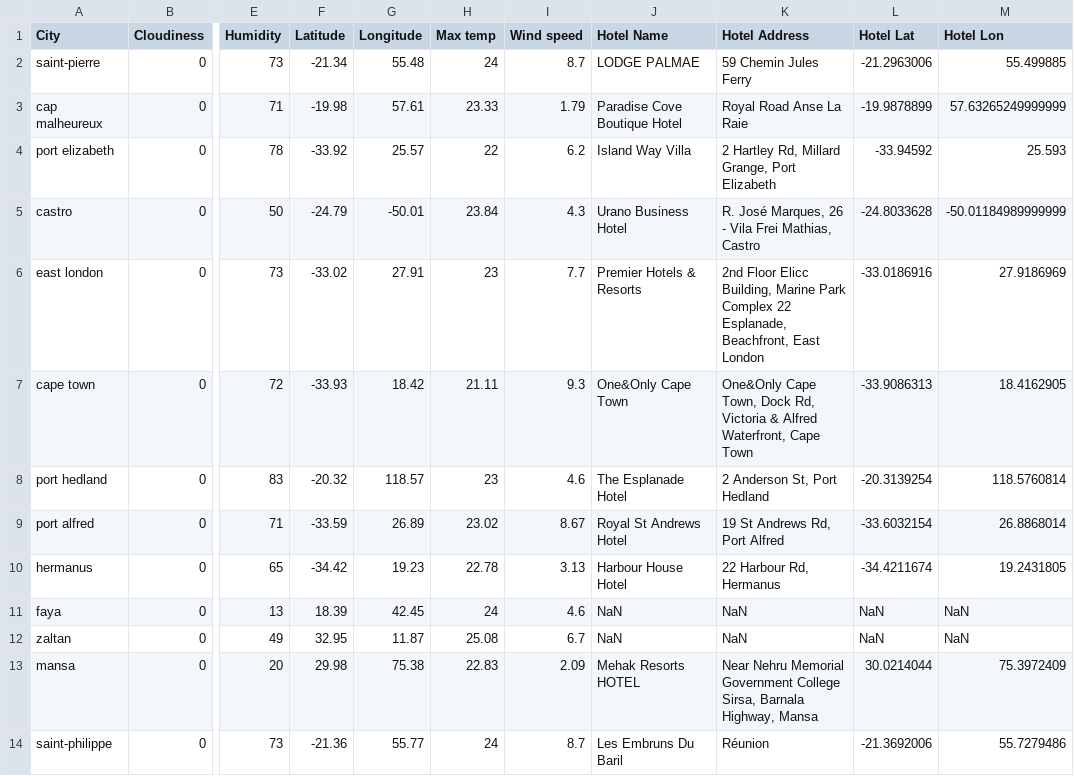
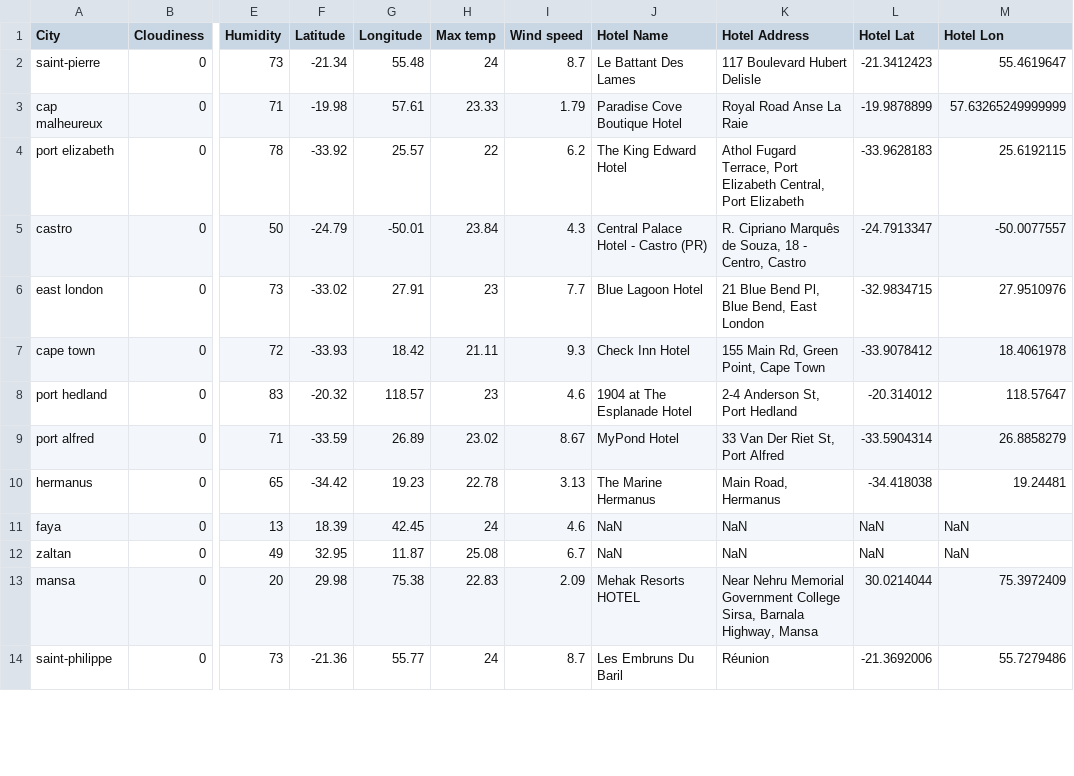
Before and after one commit to ERIDEZ/Random_Weather_Locator, a CSV file: PythonAPI/output_data/hotel_DF.csv, drawn as a sheet; only a part is shown, gaps mark what is left out; the diff covers the shown part only; the diff names each change by its address in the sheet, - before the commit and + after, or states it on an @@ line.

```diff
--- a/PythonAPI/output_data/hotel_DF.csv
+++ b/PythonAPI/output_data/hotel_DF.csv
-J2 (Hotel Name): LODGE PALMAE
+J2 (Hotel Name): Le Battant Des Lames
-K2 (Hotel Address): 59 Chemin Jules Ferry
+K2 (Hotel Address): 117 Boulevard Hubert Delisle
-L2 (Hotel Lat): -21.2963006
+L2 (Hotel Lat): -21.3412423
-M2 (Hotel Lon): 55.499885
+M2 (Hotel Lon): 55.4619647
-J4 (Hotel Name): Island Way Villa
+J4 (Hotel Name): The King Edward Hotel
-K4 (Hotel Address): 2 Hartley Rd, Millard Grange, Port Elizabeth
+K4 (Hotel Address): Athol Fugard Terrace, Port Elizabeth Central, Port Elizabeth
-L4 (Hotel Lat): -33.94592
+L4 (Hotel Lat): -33.9628183
-M4 (Hotel Lon): 25.593
+M4 (Hotel Lon): 25.6192115
-J5 (Hotel Name): Urano Business Hotel
+J5 (Hotel Name): Central Palace Hotel - Castro (PR)
-K5 (Hotel Address): R. José Marques, 26 - Vila Frei Mathias, Castro
+K5 (Hotel Address): R. Cipriano Marquês de Souza, 18 - Centro, Castro
-L5 (Hotel Lat): -24.8033628
+L5 (Hotel Lat): -24.7913347
-M5 (Hotel Lon): -50.01184989999999
+M5 (Hotel Lon): -50.0077557
-J6 (Hotel Name): Premier Hotels & Resorts
+J6 (Hotel Name): Blue Lagoon Hotel
-K6 (Hotel Address): 2nd Floor Elicc Building, Marine Park Complex 22 Esplanade, Beachfront, East London
+K6 (Hotel Address): 21 Blue Bend Pl, Blue Bend, East London
-L6 (Hotel Lat): -33.0186916
+L6 (Hotel Lat): -32.9834715
-M6 (Hotel Lon): 27.9186969
+M6 (Hotel Lon): 27.9510976
-J7 (Hotel Name): One&Only Cape Town
+J7 (Hotel Name): Check Inn Hotel
-K7 (Hotel Address): One&Only Cape Town, Dock Rd, Victoria & Alfred Waterfront, Cape Town
+K7 (Hotel Address): 155 Main Rd, Green Point, Cape Town
-L7 (Hotel Lat): -33.9086313
+L7 (Hotel Lat): -33.9078412
-M7 (Hotel Lon): 18.4162905
+M7 (Hotel Lon): 18.4061978
-J8 (Hotel Name): The Esplanade Hotel
+J8 (Hotel Name): 1904 at The Esplanade Hotel
-K8 (Hotel Address): 2 Anderson St, Port Hedland
+K8 (Hotel Address): 2-4 Anderson St, Port Hedland
-L8 (Hotel Lat): -20.3139254
+L8 (Hotel Lat): -20.314012
-M8 (Hotel Lon): 118.5760814
+M8 (Hotel Lon): 118.57647
-J9 (Hotel Name): Royal St Andrews Hotel
+J9 (Hotel Name): MyPond Hotel
-K9 (Hotel Address): 19 St Andrews Rd, Port Alfred
+K9 (Hotel Address): 33 Van Der Riet St, Port Alfred
-L9 (Hotel Lat): -33.6032154
+L9 (Hotel Lat): -33.5904314
-M9 (Hotel Lon): 26.8868014
+M9 (Hotel Lon): 26.8858279
-J10 (Hotel Name): Harbour House Hotel
+J10 (Hotel Name): The Marine Hermanus
-K10 (Hotel Address): 22 Harbour Rd, Hermanus
+K10 (Hotel Address): Main Road, Hermanus
-L10 (Hotel Lat): -34.4211674
+L10 (Hotel Lat): -34.418038
-M10 (Hotel Lon): 19.2431805
+M10 (Hotel Lon): 19.24481
```
Also changed, not shown: 19 edited cells elsewhere in this file, 21 other files.
